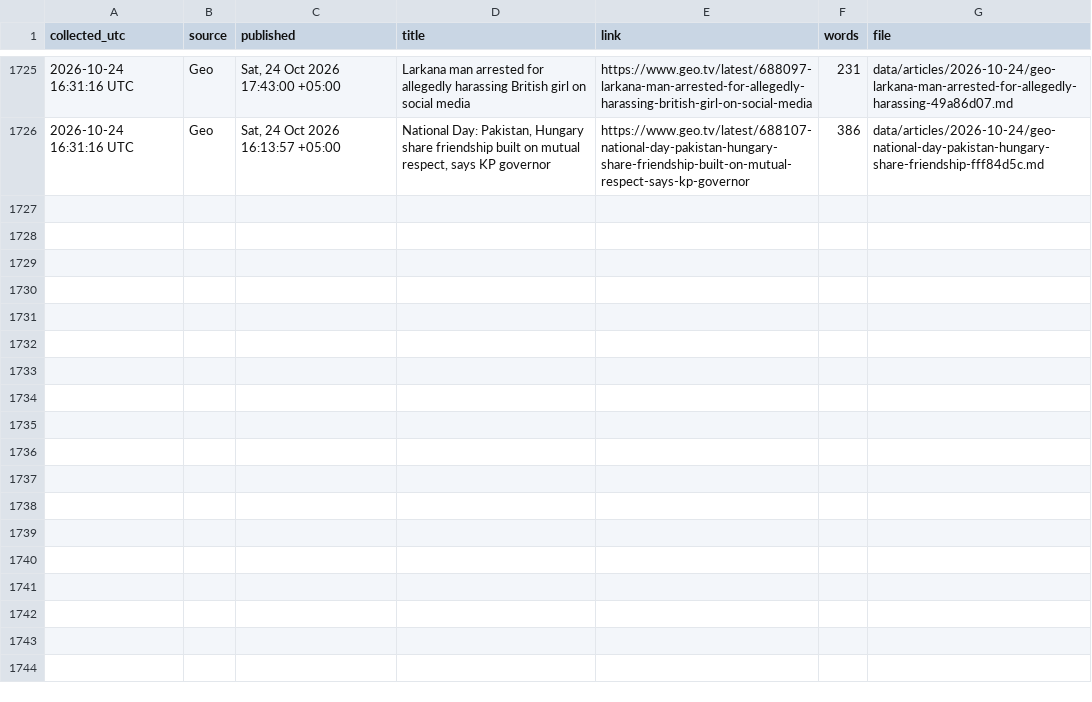
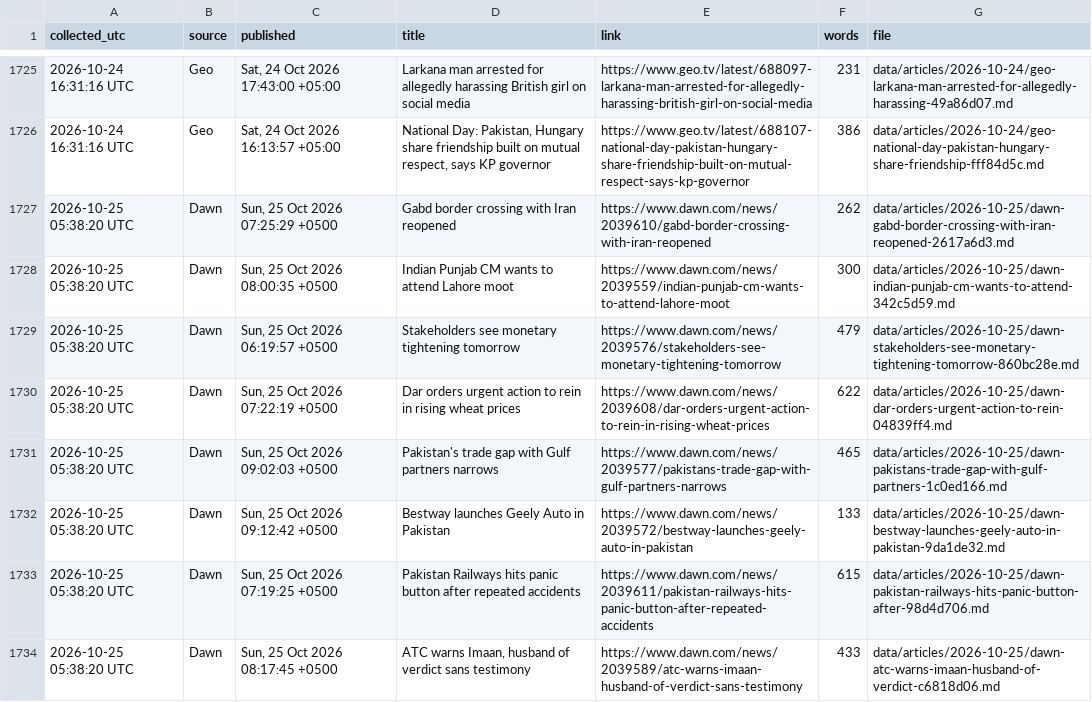
Before and after one commit to galiraza/github-actions-demo, a CSV file: data/news.csv, drawn as a sheet; only a part is shown, gaps mark what is left out; the diff covers the shown part only; the diff names each change by its address in the sheet, - before the commit and + after, or states it on an @@ line.

```diff
--- a/data/news.csv
+++ b/data/news.csv
+row 1727: 2026-10-25 05:38:20 UTC | Dawn | Sun, 25 Oct 2026 07:25:29 +0500 | Gabd border crossing with Iran reopened | https://www.dawn.com/news/2039610/gabd-border-crossing-with-iran-reopened | 262 | data/articles/2026-10-25/dawn-gabd-border-crossing-with-iran-reopened-2617a6d3.md
+row 1728: 2026-10-25 05:38:20 UTC | Dawn | Sun, 25 Oct 2026 08:00:35 +0500 | Indian Punjab CM wants to attend Lahore moot | https://www.dawn.com/news/2039559/indian-punjab-cm-wants-to-attend-lahore-moot | 300 | data/articles/2026-10-25/dawn-indian-punjab-cm-wants-to-attend-342c5d59.md
+row 1729: 2026-10-25 05:38:20 UTC | Dawn | Sun, 25 Oct 2026 06:19:57 +0500 | Stakeholders see monetary tightening tomorrow | https://www.dawn.com/news/2039576/stakeholders-see-monetary-tightening-tomorrow | 479 | data/articles/2026-10-25/dawn-stakeholders-see-monetary-tightening-tomorrow-860bc28e.md
+row 1730: 2026-10-25 05:38:20 UTC | Dawn | Sun, 25 Oct 2026 07:22:19 +0500 | Dar orders urgent action to rein in rising wheat prices | https://www.dawn.com/news/2039608/dar-orders-urgent-action-to-rein-in-rising-wheat-prices | 622 | data/articles/2026-10-25/dawn-dar-orders-urgent-action-to-rein-04839ff4.md
+row 1731: 2026-10-25 05:38:20 UTC | Dawn | Sun, 25 Oct 2026 09:02:03 +0500 | Pakistan's trade gap with Gulf partners narrows | https://www.dawn.com/news/2039577/pakistans-trade-gap-with-gulf-partners-narrows | 465 | data/articles/2026-10-25/dawn-pakistans-trade-gap-with-gulf-partners-1c0ed166.md
+row 1732: 2026-10-25 05:38:20 UTC | Dawn | Sun, 25 Oct 2026 09:12:42 +0500 | Bestway launches Geely Auto in Pakistan | https://www.dawn.com/news/2039572/bestway-launches-geely-auto-in-pakistan | 133 | data/articles/2026-10-25/dawn-bestway-launches-geely-auto-in-pakistan-9da1de32.md
+row 1733: 2026-10-25 05:38:20 UTC | Dawn | Sun, 25 Oct 2026 07:19:25 +0500 | Pakistan Railways hits panic button after repeated accidents | https://www.dawn.com/news/2039611/pakistan-railways-hits-panic-button-after-repeated-accidents | 615 | data/articles/2026-10-25/dawn-pakistan-railways-hits-panic-button-after-98d4d706.md
+row 1734: 2026-10-25 05:38:20 UTC | Dawn | Sun, 25 Oct 2026 08:17:45 +0500 | ATC warns Imaan, husband of verdict sans testimony | https://www.dawn.com/news/2039589/atc-warns-imaan-husband-of-verdict-sans-testimony | 433 | data/articles/2026-10-25/dawn-atc-warns-imaan-husband-of-verdict-c6818d06.md
```
Also changed, not shown: 7 added rows elsewhere in this file, 16 other files.
